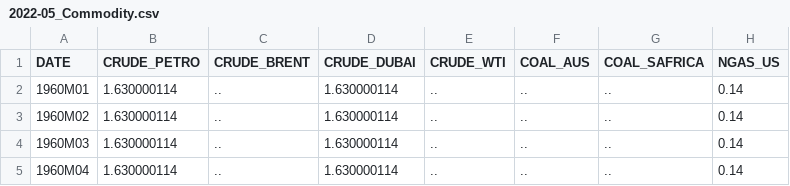
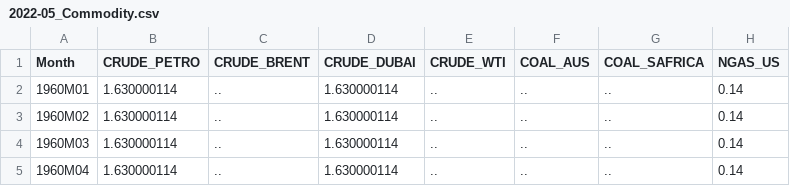
Before and after one commit to Greenwind1/misc, a CSV file: input/2022-05_Commodity.csv, drawn as a sheet; only a part is shown; the diff names each change by its address in the sheet, - before the commit and + after, or states it on an @@ line.

```diff
--- a/input/2022-05_Commodity.csv
+++ b/input/2022-05_Commodity.csv
-A1: DATE
+A1: Month
```
Also changed, not shown: 18 other files.
